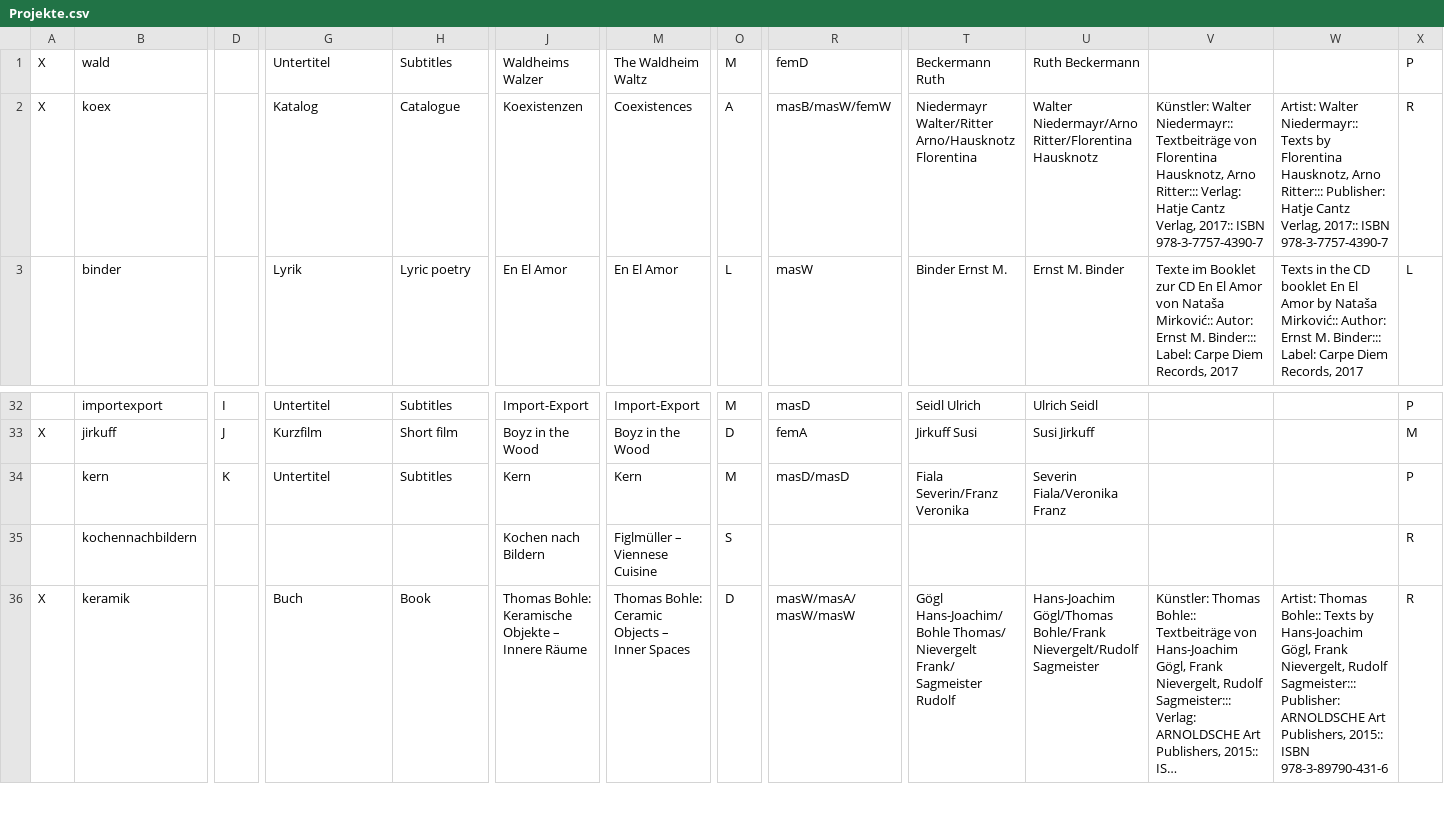
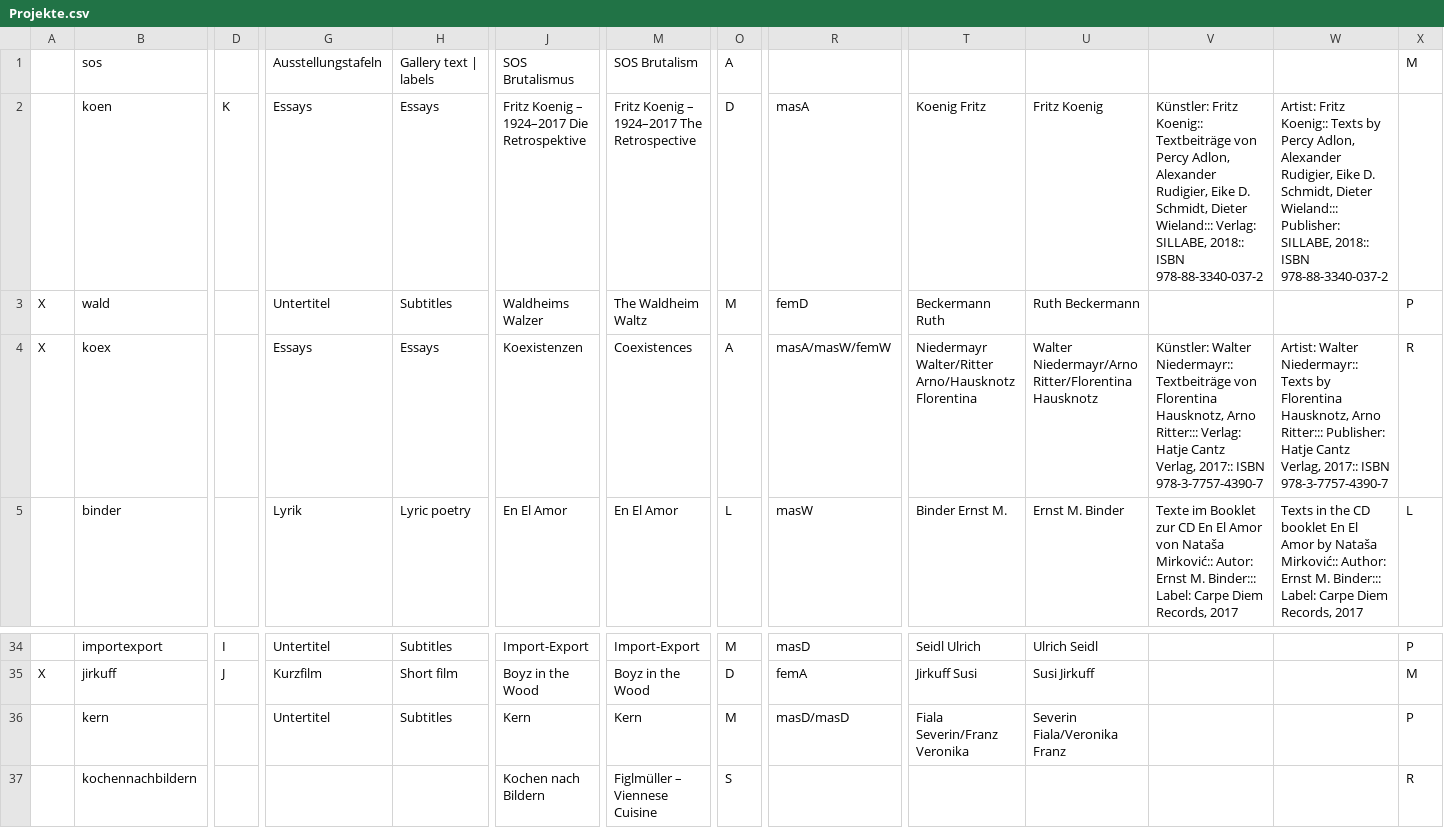
Before and after one commit to wwagner4/html-hp-k, a CSV file: src/main/input/Projekte.csv, drawn as a sheet; only a part is shown, gaps mark what is left out; the shorter side is filled out with more unchanged rows; long unchanged cells end in …; addresses are those after the commit; rows hold the shown columns only; the diff names each change by its address in the sheet, - before the commit and + after, or states it on an @@ line.

Commit message:
new projects

```diff
--- a/src/main/input/Projekte.csv
+++ b/src/main/input/Projekte.csv
+row 1:  | sos |  | Ausstellungstafeln | Gallery text | labels | SOS Brutalismus | SOS Brutalism | A |  |  |  |  |  | M
+row 2:  | koen | K | Essays | Essays | Fritz Koenig – 1924–2017 Die Retrospektive | Fritz Koenig – 1924–2017 The Retrospective | D | masA | Koenig Fritz | Fritz Koenig | Künstler: Fritz Koenig:: Textbeiträge von Percy Adlon, Alexander Rudigier, Eike D. Schmidt, Dieter Wieland::: Verlag: SILLABE, 2018:: ISBN 978-88-3340-037-2 | Artist: Fritz Koenig:: Texts by Percy Adlon, Alexander Rudigier, Eike D. Schmidt, Dieter Wieland::: Publisher: SILLABE, 2018:: ISBN 978-88-3340-037-2
-G4: Katalog
+G4: Essays
-H4: Catalogue
+H4: Essays
-R4: masB/masW/femW
+R4: masA/masW/femW
-D36: K
+D36: (empty)
```
